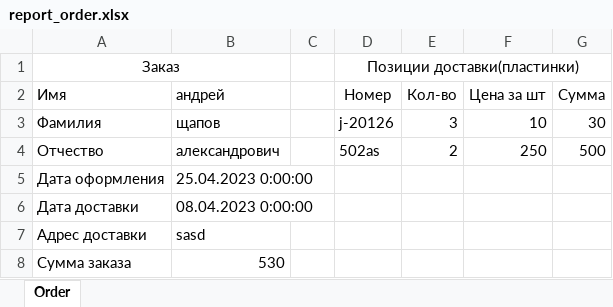
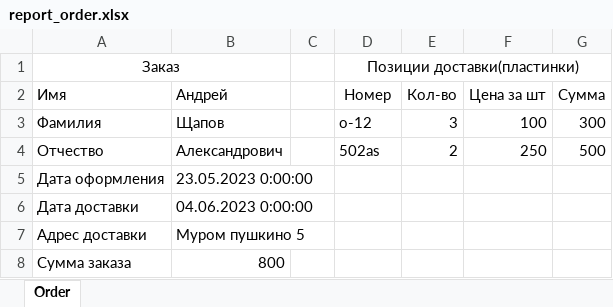
Before and after one commit to Silko9/musicShop, an Excel workbook: wwwroot/Reports/report_order.xlsx, sheet Order, drawn as a sheet; values as stored, in another font and other column widths than the file's, no borders; the diff names each change by its address in the sheet, - before the commit and + after, or states it on an @@ line.

```diff
--- a/wwwroot/Reports/report_order.xlsx (sheet Order)
+++ b/wwwroot/Reports/report_order.xlsx (sheet Order)
-B2: андрей
+B2: Андрей
-B3 (Андрей): щапов
+B3 (Андрей): Щапов
-D3 (Номер): j-20126
+D3 (Номер): о-12
-F3 (Цена за шт): 10
+F3 (Цена за шт): 100
-G3 (Сумма): 30
+G3 (Сумма): 300
-B4 (Андрей): александрович
+B4 (Андрей): Александрович
-B5 (Андрей): 25.04.2023 0:00:00
+B5 (Андрей): 23.05.2023 0:00:00
-B6 (Андрей): 08.04.2023 0:00:00
+B6 (Андрей): 04.06.2023 0:00:00
-B7 (Андрей): sasd
+B7 (Андрей): Муром пушкино 5
-B8 (Андрей): 530
+B8 (Андрей): 800
```
Also changed, not shown: wwwroot/Reports/report_delivery.xlsx, wwwroot/Reports/report_records.xlsx, 33 other files.
